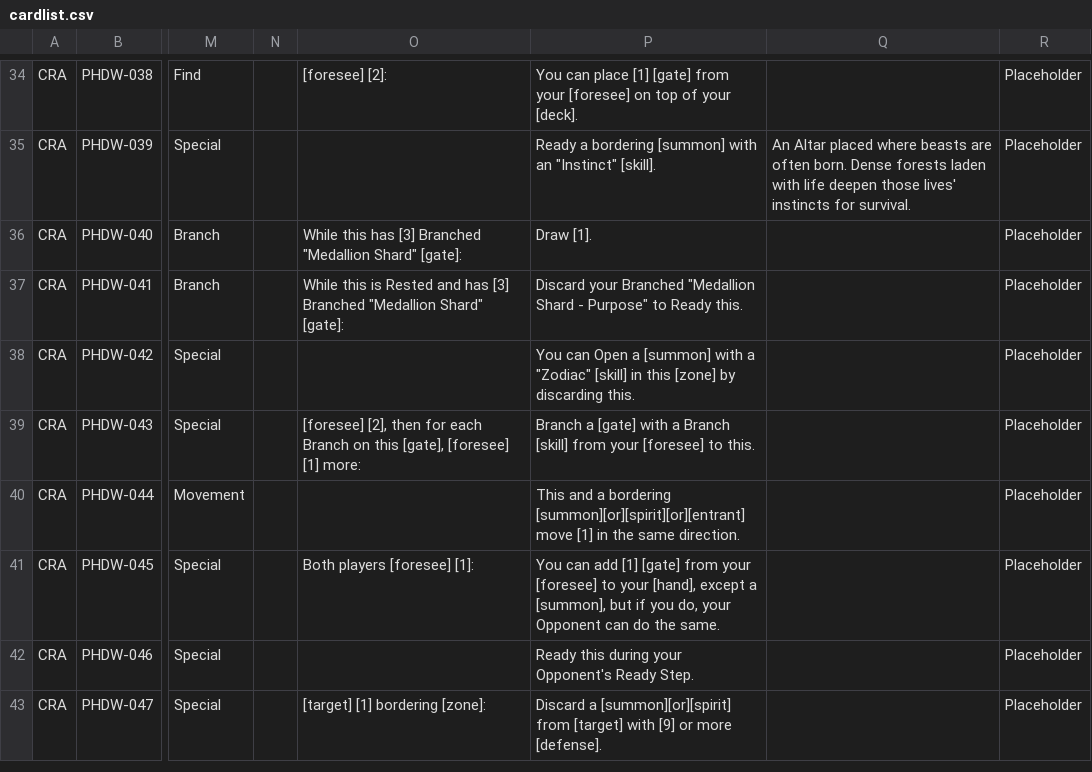
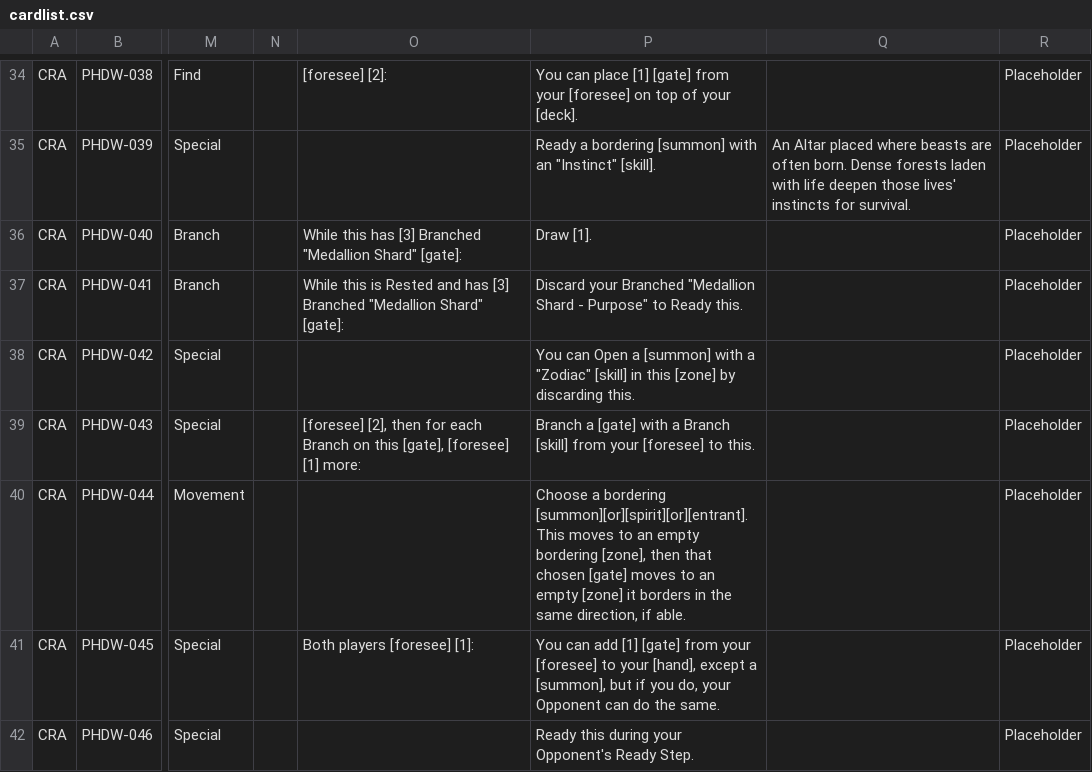
Before and after one commit to KyoukaiClient/liveCardPool, a CSV file: cardlist.csv, drawn as a sheet; only a part is shown, gaps mark what is left out; the shorter side is filled out with more unchanged rows; ↵ is a line break in a cell; the diff names each change by its address in the sheet, - before the commit and + after, or states it on an @@ line.

```diff
--- a/cardlist.csv
+++ b/cardlist.csv
-P40: This and a bordering [summon][or][spirit][or][entrant] move [1] in the same direction.
+P40: Choose a bordering [summon][or][spirit][or][entrant]. ↵ This moves to an empty bordering [zone], then that chosen [gate] moves to an empty [zone] it borders in the same direction, if able.
```
Also changed, not shown: 2 other files.
